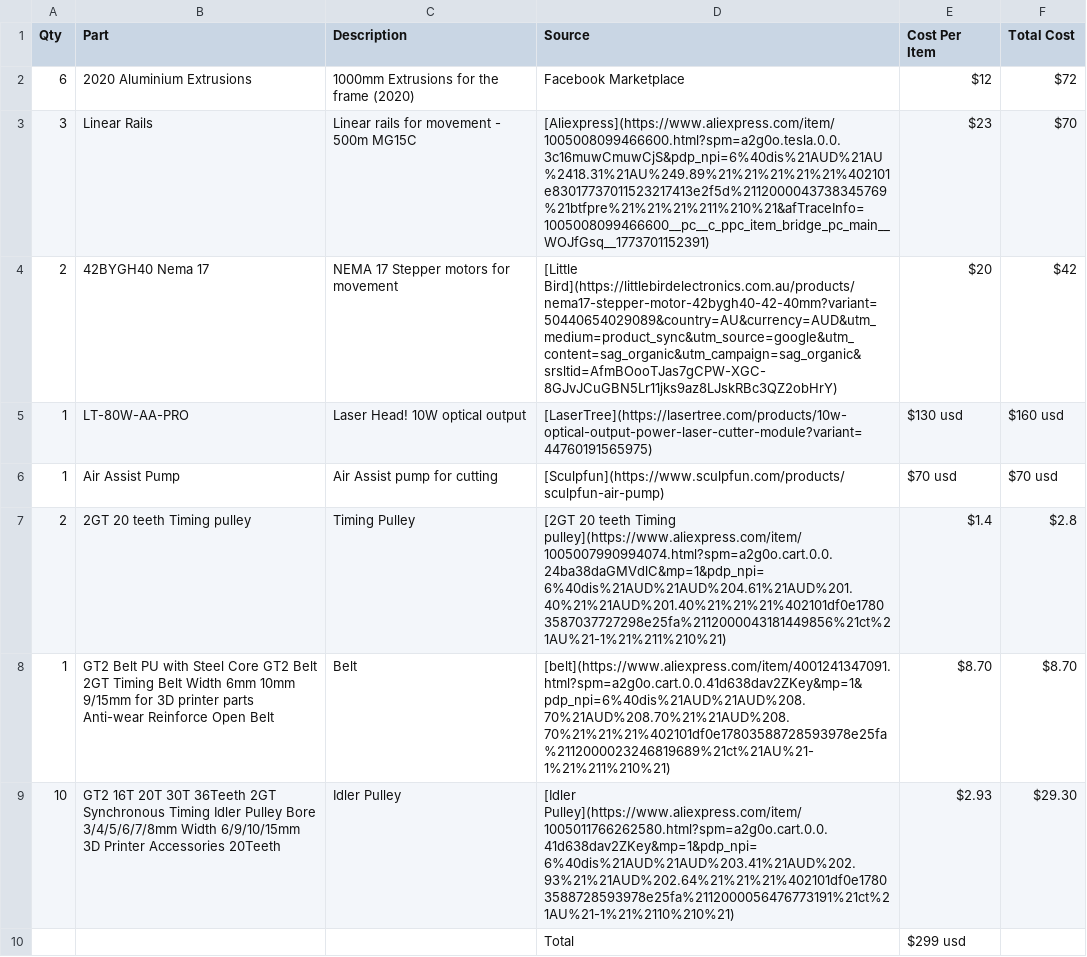
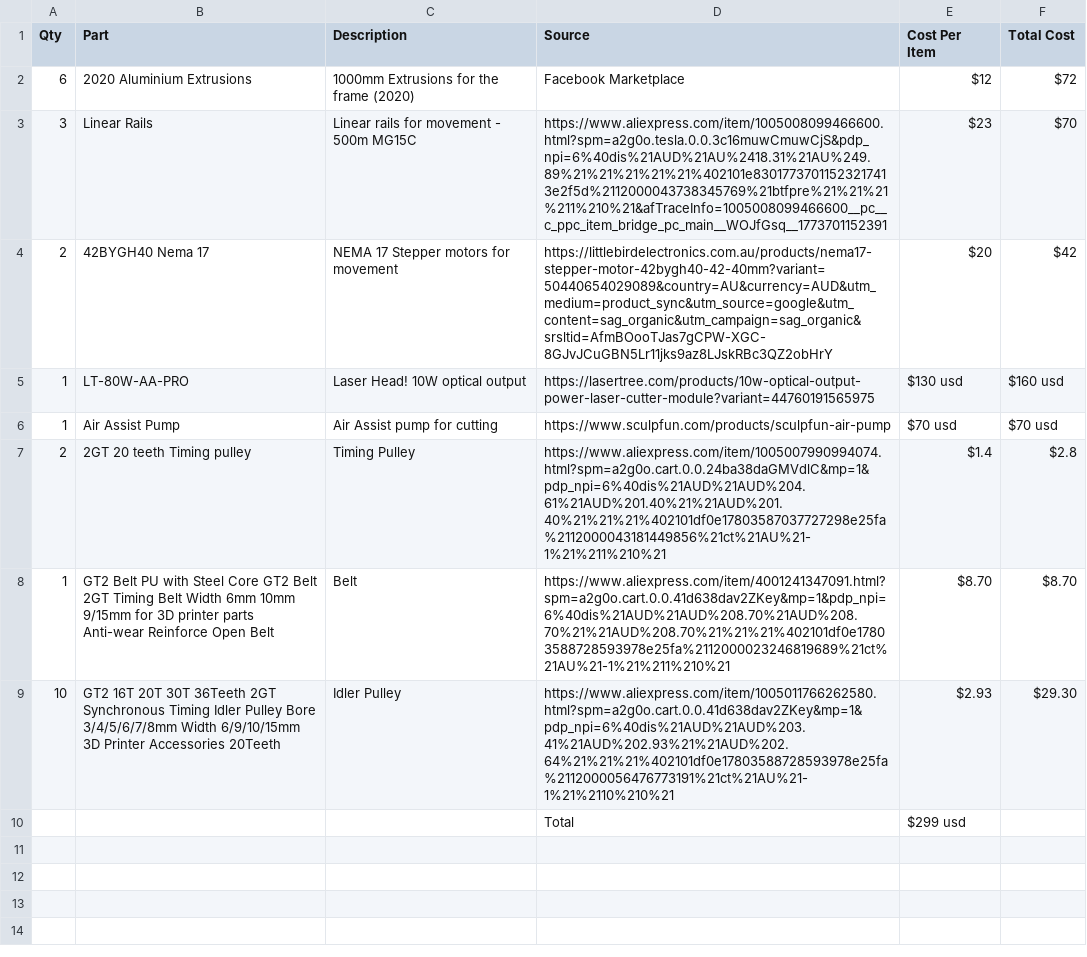
Before and after one commit to aaravjhamb/GhostCutter, a CSV file: bom.csv, drawn as a sheet.

Commit message:
Update bom.csv

```diff
--- a/bom.csv
+++ b/bom.csv
@@ -2,9 +2,9 @@ Qty,Part,Description,Source,Cost Per Item,Total Cost
 6,2020 Aluminium Extrusions,1000mm Extrusions for the frame (2020),Facebook Marketplace,$12,$72
-3,Linear Rails,Linear rails for movement - 500m MG15C,[Aliexpress](https://www.aliexpress.com/item/1005008099466600.html?spm=a2g0o.tesla.0.0.3c16muwCmuwCjS&pdp_npi=6%40dis%21AUD%21AU%2418.31%21AU%249.89%21%21%21%21%21%402101e83017737011523217413e2f5d%2112000043738345769%21btfpre%21%21%21%211%210%21&afTraceInfo=1005008099466600__pc__c_ppc_item_bridge_pc_main__WOJfGsq__1773701152391),$23,$70
-2,42BYGH40 Nema 17,NEMA 17 Stepper motors for movement,[Little Bird](https://littlebirdelectronics.com.au/products/nema17-stepper-motor-42bygh40-42-40mm?variant=50440654029089&country=AU&currency=AUD&utm_medium=product_sync&utm_source=google&utm_content=sag_organic&utm_campaign=sag_organic&srsltid=AfmBOooTJas7gCPW-XGC-8GJvJCuGBN5Lr11jks9az8LJskRBc3QZ2obHrY),$20,$42
-1,LT-80W-AA-PRO,Laser Head! 10W optical output,[LaserTree](https://lasertree.com/products/10w-optical-output-power-laser-cutter-module?variant=44760191565975),$130 usd,$160 usd
-1,Air Assist Pump,Air Assist pump for cutting,[Sculpfun](https://www.sculpfun.com/products/sculpfun-air-pump),$70 usd,$70 usd
-2,2GT 20 teeth Timing pulley,Timing Pulley,[2GT 20 teeth Timing pulley](https://www.aliexpress.com/item/1005007990994074.html?spm=a2g0o.cart.0.0.24ba38daGMVdlC&mp=1&pdp_npi=6%40dis%21AUD%21AUD%204.61%21AUD%201.40%21%21AUD%201.40%21%21%21%402101df0e17803587037727298e25fa%2112000043181449856%21ct%21AU%21-1%21%211%210%21),$1.4,$2.8
-1,GT2 Belt PU with Steel Core GT2 Belt 2GT Timing Belt Width 6mm 10mm 9/15mm for 3D printer parts Anti-wear Reinforce Open Belt,Belt,[belt](https://www.aliexpress.com/item/4001241347091.html?spm=a2g0o.cart.0.0.41d638dav2ZKey&mp=1&pdp_npi=6%40dis%21AUD%21AUD%208.70%21AUD%208.70%21%21AUD%208.70%21%21%21%402101df0e17803588728593978e25fa%2112000023246819689%21ct%21AU%21-1%21%211%210%21),$8.70,$8.70
-10,GT2 16T 20T 30T 36Teeth 2GT Synchronous Timing Idler Pulley Bore 3/4/5/6/7/8mm Width 6/9/10/15mm 3D Printer Accessories 20Teeth,Idler Pulley,[Idler Pulley](https://www.aliexpress.com/item/1005011766262580.html?spm=a2g0o.cart.0.0.41d638dav2ZKey&mp=1&pdp_npi=6%40dis%21AUD%21AUD%203.41%21AUD%202.93%21%21AUD%202.64%21%21%21%402101df0e17803588728593978e25fa%2112000056476773191%21ct%21AU%21-1%21%2110%210%21),$2.93,$29.30
+3,Linear Rails,Linear rails for movement - 500m MG15C,https://www.aliexpress.com/item/1005008099466600.html?spm=a2g0o.tesla.0.0.3c16muwCmuwCjS&pdp_npi=6%40dis%21AUD%21AU%2418.31%21AU%249.89%21%21%21%21%21%402101e83017737011523217413e2f5d%2112000043738345769%21btfpre%21%21%21%211%210%21&afTraceInfo=1005008099466600__pc__c_ppc_item_bridge_pc_main__WOJfGsq__1773701152391,$23,$70
+2,42BYGH40 Nema 17,NEMA 17 Stepper motors for movement,https://littlebirdelectronics.com.au/products/nema17-stepper-motor-42bygh40-42-40mm?variant=50440654029089&country=AU&currency=AUD&utm_medium=product_sync&utm_source=google&utm_content=sag_organic&utm_campaign=sag_organic&srsltid=AfmBOooTJas7gCPW-XGC-8GJvJCuGBN5Lr11jks9az8LJskRBc3QZ2obHrY,$20,$42
+1,LT-80W-AA-PRO,Laser Head! 10W optical output,https://lasertree.com/products/10w-optical-output-power-laser-cutter-module?variant=44760191565975,$130 usd,$160 usd
+1,Air Assist Pump,Air Assist pump for cutting,https://www.sculpfun.com/products/sculpfun-air-pump,$70 usd,$70 usd
+2,2GT 20 teeth Timing pulley,Timing Pulley,https://www.aliexpress.com/item/1005007990994074.html?spm=a2g0o.cart.0.0.24ba38daGMVdlC&mp=1&pdp_npi=6%40dis%21AUD%21AUD%204.61%21AUD%201.40%21%21AUD%201.40%21%21%21%402101df0e17803587037727298e25fa%2112000043181449856%21ct%21AU%21-1%21%211%210%21,$1.4,$2.8
+1,GT2 Belt PU with Steel Core GT2 Belt 2GT Timing Belt Width 6mm 10mm 9/15mm for 3D printer parts Anti-wear Reinforce Open Belt,Belt,https://www.aliexpress.com/item/4001241347091.html?spm=a2g0o.cart.0.0.41d638dav2ZKey&mp=1&pdp_npi=6%40dis%21AUD%21AUD%208.70%21AUD%208.70%21%21AUD%208.70%21%21%21%402101df0e17803588728593978e25fa%2112000023246819689%21ct%21AU%21-1%21%211%210%21,$8.70,$8.70
+10,GT2 16T 20T 30T 36Teeth 2GT Synchronous Timing Idler Pulley Bore 3/4/5/6/7/8mm Width 6/9/10/15mm 3D Printer Accessories 20Teeth,Idler Pulley,https://www.aliexpress.com/item/1005011766262580.html?spm=a2g0o.cart.0.0.41d638dav2ZKey&mp=1&pdp_npi=6%40dis%21AUD%21AUD%203.41%21AUD%202.93%21%21AUD%202.64%21%21%21%402101df0e17803588728593978e25fa%2112000056476773191%21ct%21AU%21-1%21%2110%210%21,$2.93,$29.30
 ,,,Total,$299 usd,
```
